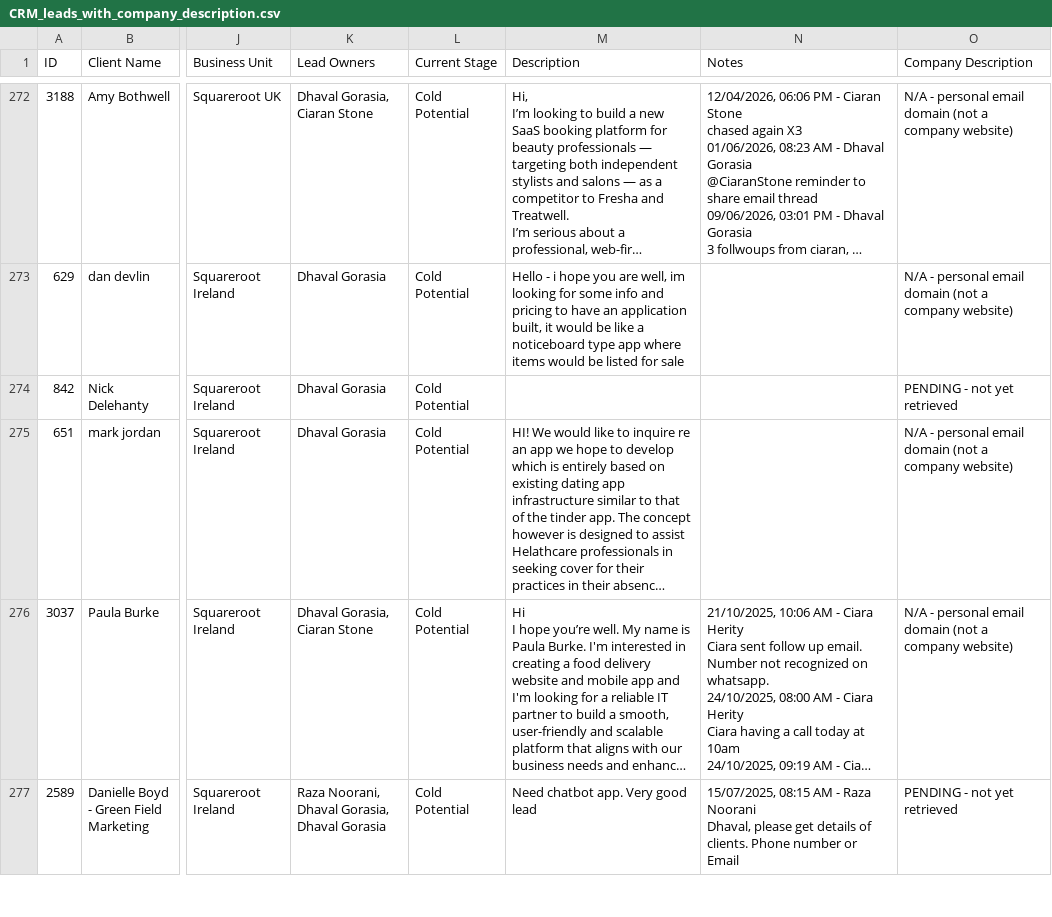
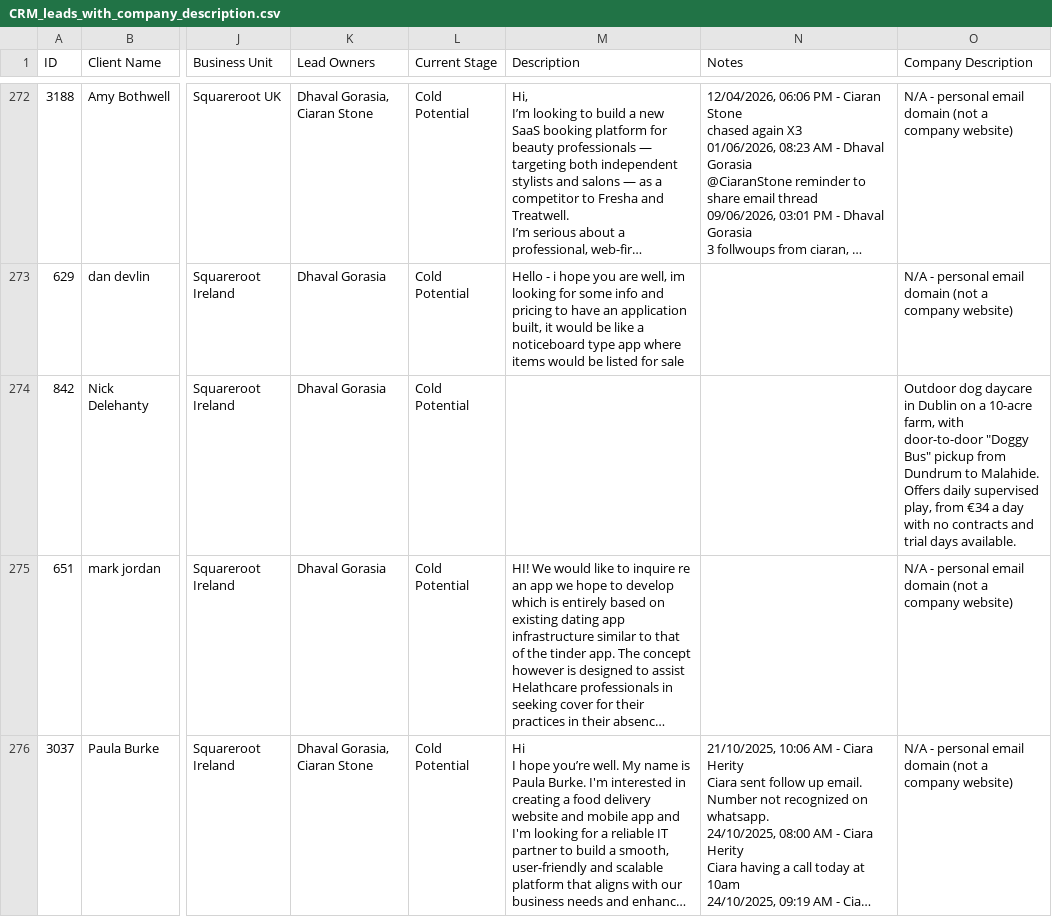
Before and after one commit to dhavaltemp21-oss/CRM-analysis, a CSV file: CRM_leads_with_company_description.csv, drawn as a sheet; only a part is shown, gaps mark what is left out; the shorter side is filled out with more unchanged rows; long unchanged cells end in …; the diff covers the shown part only; the diff names each change by its address in the sheet, - before the commit and + after, or states it on an @@ line.

```diff
--- a/CRM_leads_with_company_description.csv
+++ b/CRM_leads_with_company_description.csv
-O274 (Company Description): PENDING - not yet retrieved
+O274 (Company Description): Outdoor dog daycare in Dublin on a 10-acre farm, with door-to-door "Doggy Bus" pickup from Dundrum to Malahide. Offers daily supervised play, from €34 a day with no contracts and trial days available.
```
Also changed, not shown: 9 edited cells elsewhere in this file.
